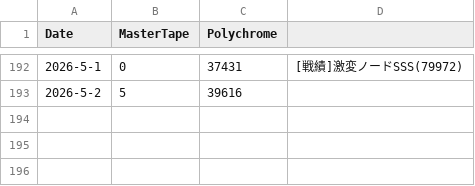
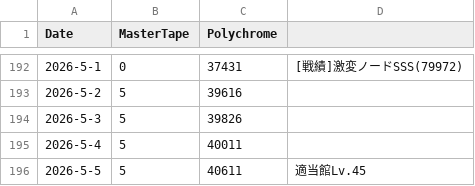
Before and after one commit to kahi221/kahi221.github.io, a CSV file: datas/zzz.csv, drawn as a sheet; only a part is shown, gaps mark what is left out; the diff names each change by its address in the sheet, - before the commit and + after, or states it on an @@ line.

```diff
--- a/datas/zzz.csv
+++ b/datas/zzz.csv
+row 194: 2026-5-3 | 5 | 39826
+row 195: 2026-5-4 | 5 | 40011
+row 196: 2026-5-5 | 5 | 40611 | 適当館Lv.45
```
Also changed, not shown: datas/gsn.csv, datas/hsr.csv.
